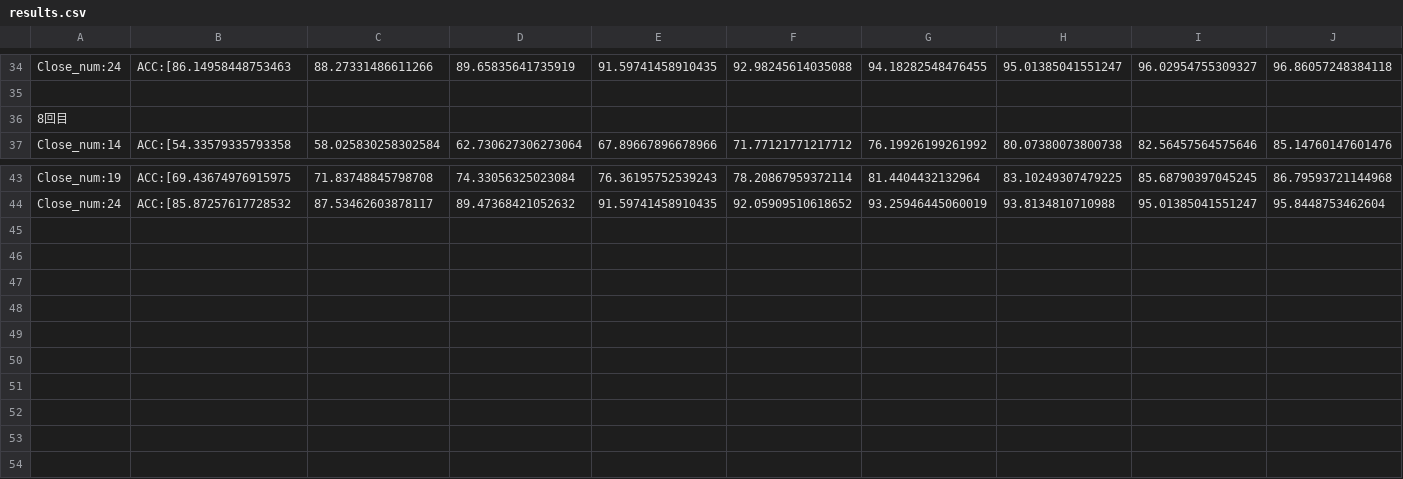
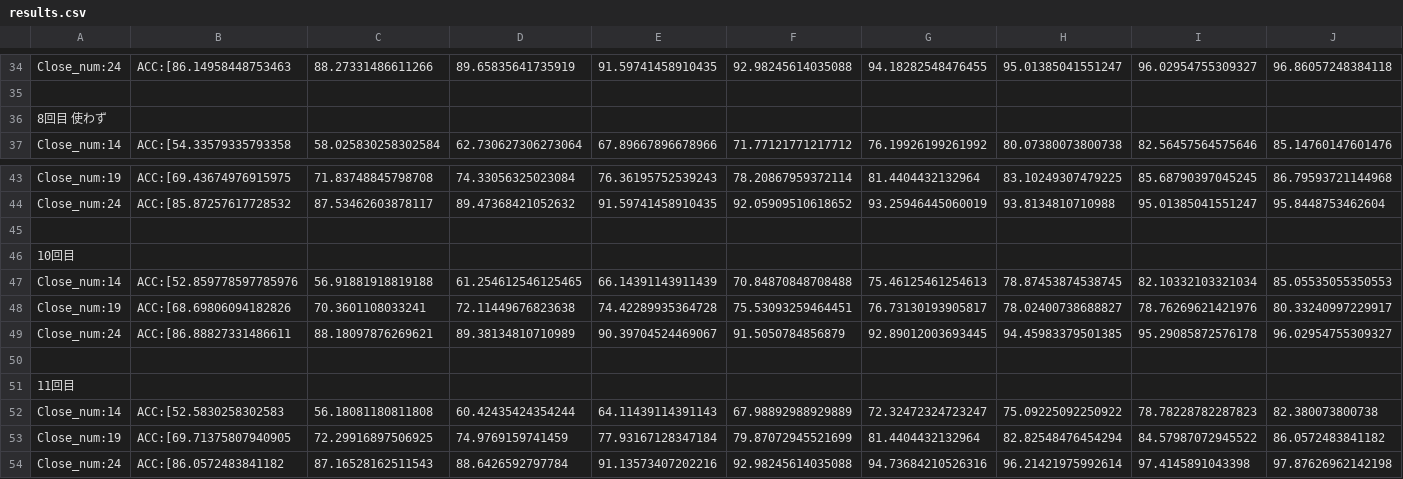
Before and after one commit to gondow86/InceptionTime, a CSV file: results.csv, drawn as a sheet; only a part is shown, gaps mark what is left out; rows hold the shown columns only; the diff names each change by its address in the sheet, - before the commit and + after, or states it on an @@ line.

```diff
--- a/results.csv
+++ b/results.csv
-A36: 8回目
+A36: 8回目 使わず
+row 45: (empty)
+row 46: 10回目
+row 47: Close_num:14 | ACC:[52.859778597785976 | 56.91881918819188 | 61.254612546125465 | 66.14391143911439 | 70.84870848708488 | 75.46125461254613 | 78.87453874538745 | 82.10332103321034 | 85.05535055350553
+row 48: Close_num:19 | ACC:[68.69806094182826 | 70.3601108033241 | 72.11449676823638 | 74.42289935364728 | 75.53093259464451 | 76.73130193905817 | 78.02400738688827 | 78.76269621421976 | 80.33240997229917
+row 49: Close_num:24 | ACC:[86.88827331486611 | 88.18097876269621 | 89.38134810710989 | 90.39704524469067 | 91.5050784856879 | 92.89012003693445 | 94.45983379501385 | 95.29085872576178 | 96.02954755309327
+row 50: (empty)
+row 51: 11回目
+row 52: Close_num:14 | ACC:[52.5830258302583 | 56.18081180811808 | 60.42435424354244 | 64.11439114391143 | 67.98892988929889 | 72.32472324723247 | 75.09225092250922 | 78.78228782287823 | 82.380073800738
+row 53: Close_num:19 | ACC:[69.71375807940905 | 72.29916897506925 | 74.9769159741459 | 77.93167128347184 | 79.87072945521699 | 81.4404432132964 | 82.82548476454294 | 84.57987072945522 | 86.0572483841182
+row 54: Close_num:24 | ACC:[86.0572483841182 | 87.16528162511543 | 88.6426592797784 | 91.13573407202216 | 92.98245614035088 | 94.73684210526316 | 96.21421975992614 | 97.4145891043398 | 97.87626962142198
```
Also changed, not shown: 37 other files.
